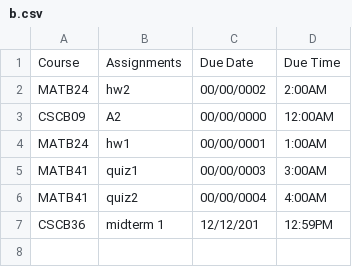
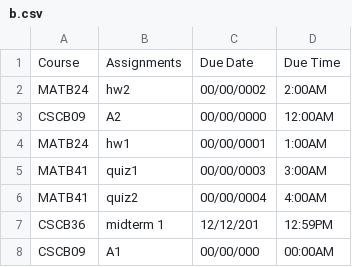
Before and after one commit to eric-li18/remind-me, a CSV file: b.csv, drawn as a sheet; the diff names each change by its address in the sheet, - before the commit and + after, or states it on an @@ line.

```diff
--- a/b.csv
+++ b/b.csv
+row 8: CSCB09 | A1 | 00/00/000 | 00:00AM
```
Also changed, not shown: 7 other files.
